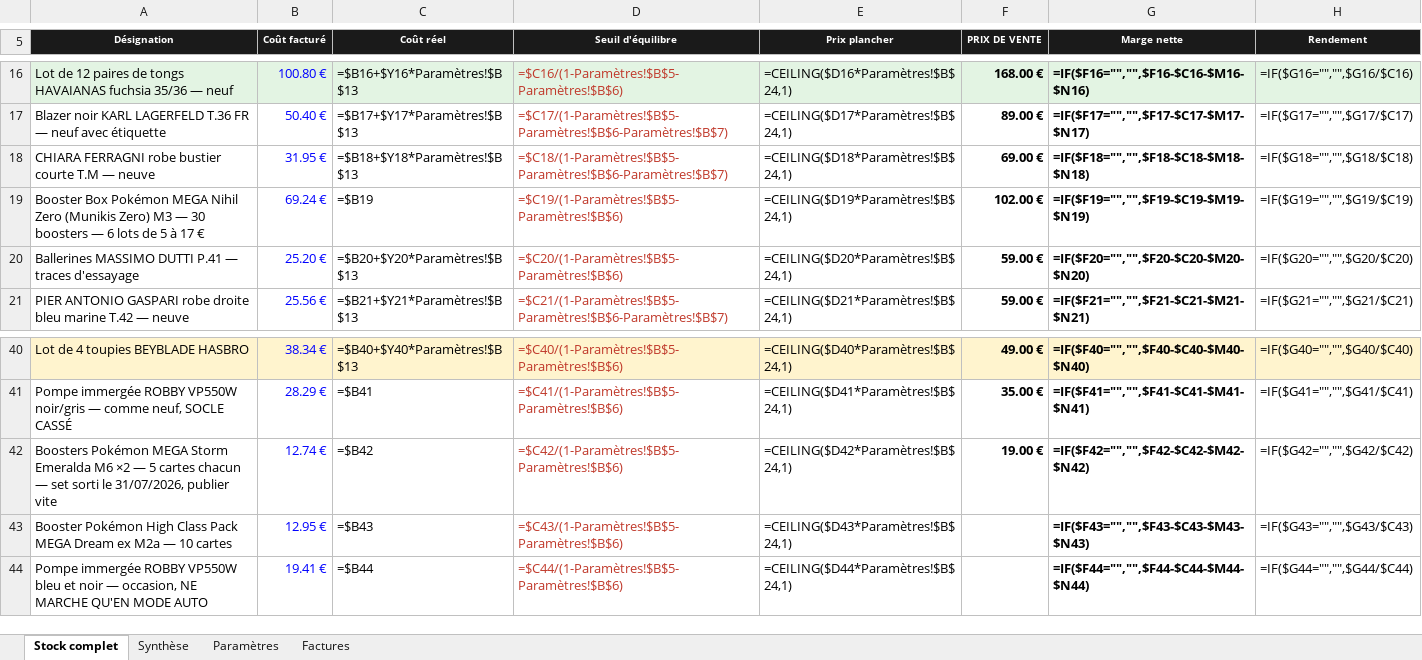
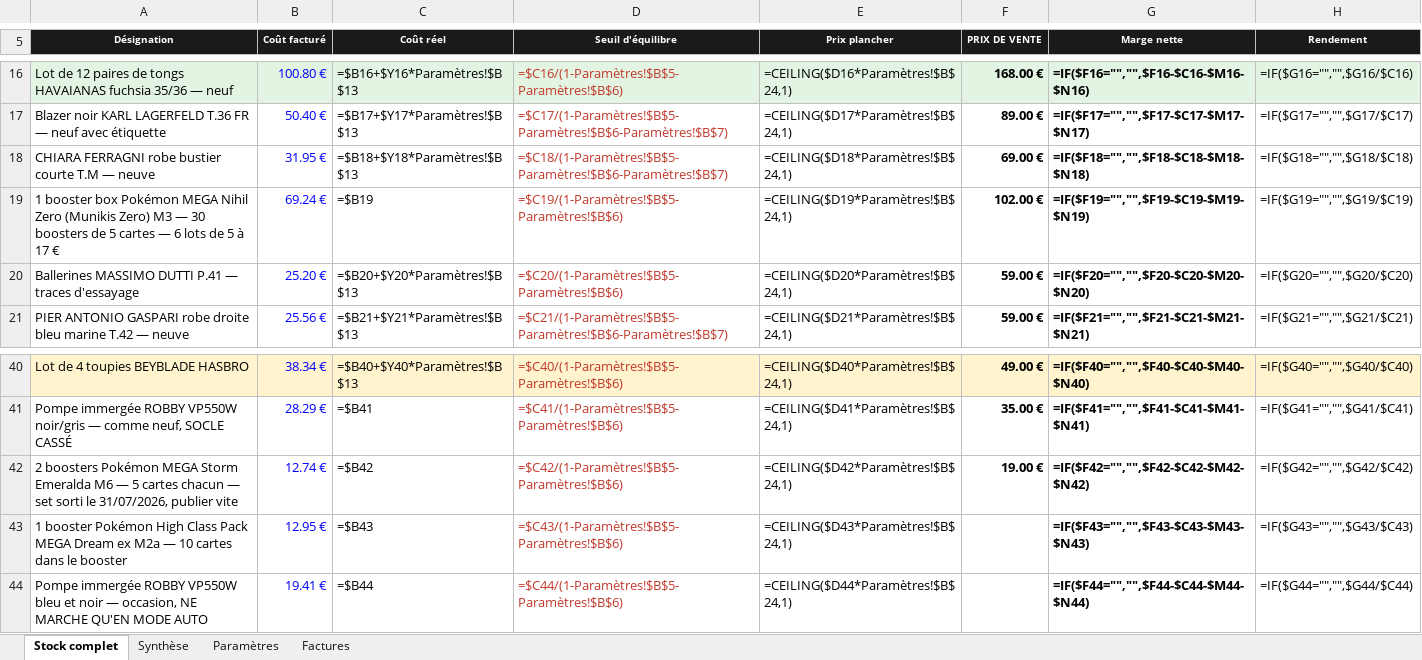
Before and after one commit to ninislegamer/ps4, an Excel workbook: exports/maison-nsaia-stock.xlsx, sheet Stock complet, drawn as a sheet; only a part is shown, gaps mark what is left out; values as stored, in another font and other column widths than the file's, no borders; formulas without a stored value are shown as written; conditional formats not drawn; the diff names each change by its address in the sheet, - before the commit and + after, or states it on an @@ line.

```diff
--- a/exports/maison-nsaia-stock.xlsx (sheet Stock complet)
+++ b/exports/maison-nsaia-stock.xlsx (sheet Stock complet)
-A19 (Désignation): Booster Box Pokémon MEGA Nihil Zero (Munikis Zero) M3 — 30 boosters — 6…
+A19 (Désignation): 1 booster box Pokémon MEGA Nihil Zero (Munikis Zero) M3 — 30 boosters de 5 cartes — 6…
-A42 (Désignation): Boosters Pokémon MEGA Storm Emeralda M6 ×2 — 5…
+A42 (Désignation): 2 boosters Pokémon MEGA Storm Emeralda M6 — 5…
-A43 (Désignation): Booster Pokémon High Class Pack MEGA Dream ex M2a — 10 cartes
+A43 (Désignation): 1 booster Pokémon High Class Pack MEGA Dream ex M2a — 10 cartes dans le booster
```
Also changed, not shown: exports/maison-nsaia-registres.xlsx.
